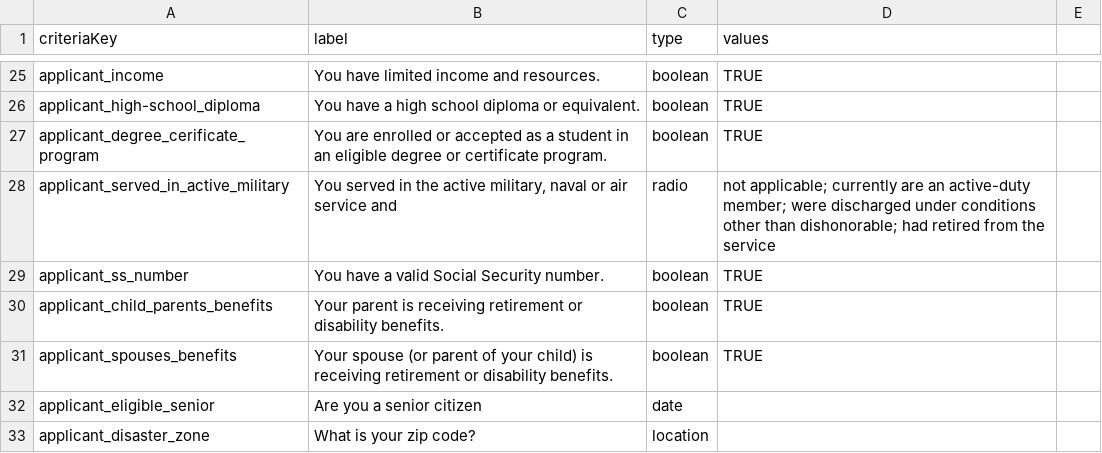
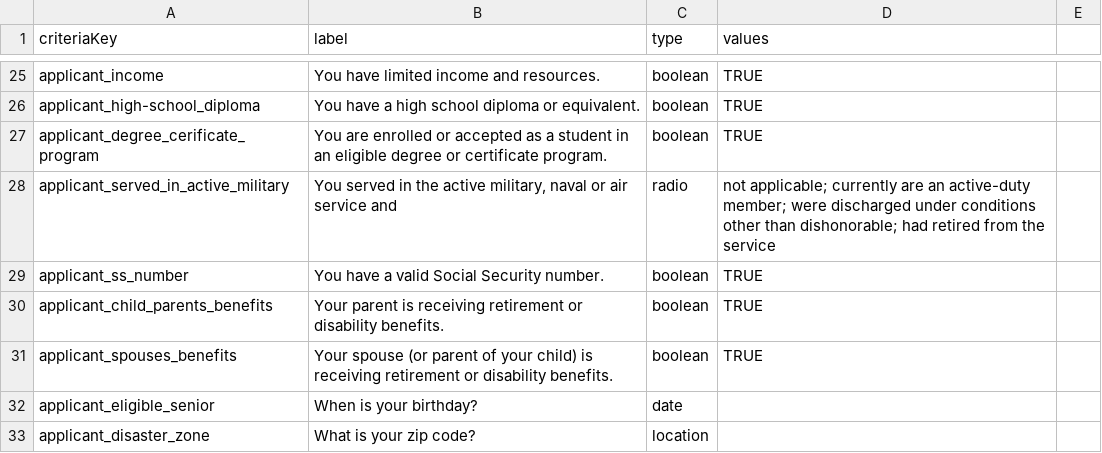
Before and after one commit to GSA-TTS/usagov-benefits-eligibility, a CSV file: content/criteria.csv, drawn as a sheet; only a part is shown, gaps mark what is left out.

```diff
--- a/content/criteria.csv
+++ b/content/criteria.csv
@@ -31,3 +31,3 @@ applicant_child_parents_benefits,Your parent is receiving retirement or disabili
 applicant_spouses_benefits,Your spouse (or parent of your child) is receiving retirement or disability benefits.,boolean,TRUE,
-applicant_eligible_senior,Are you a senior citizen,date,,
+applicant_eligible_senior,When is your birthday?,date,,
 applicant_disaster_zone,What is your zip code?,location,,
```
Also changed, not shown: 7 other files.
